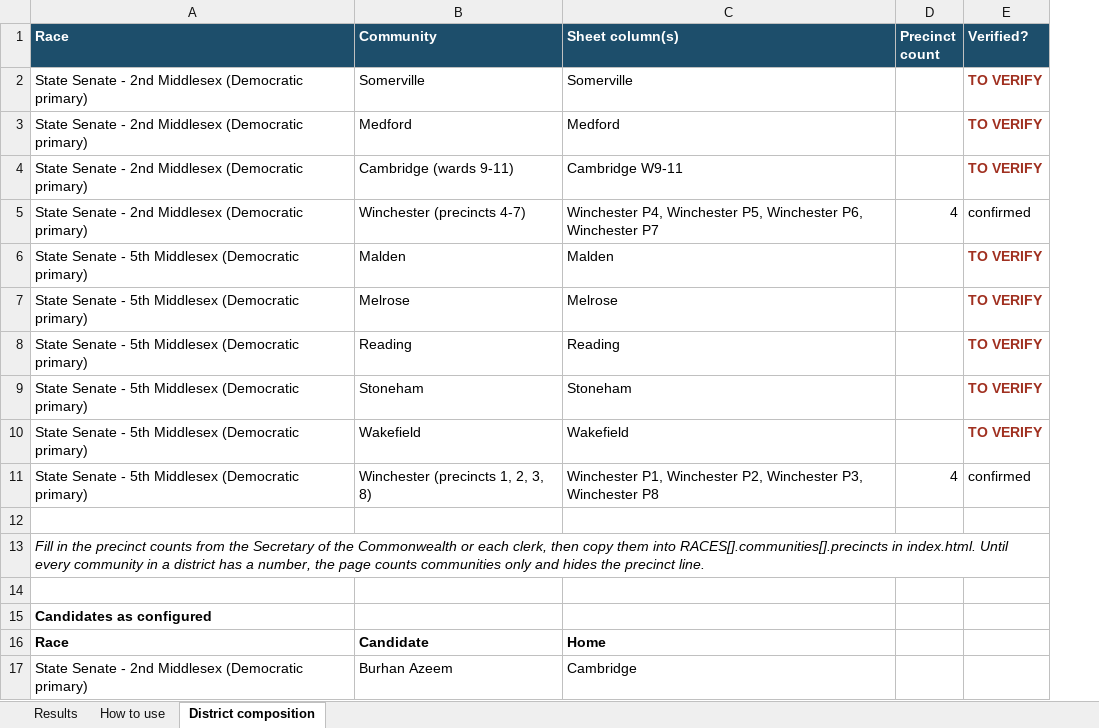
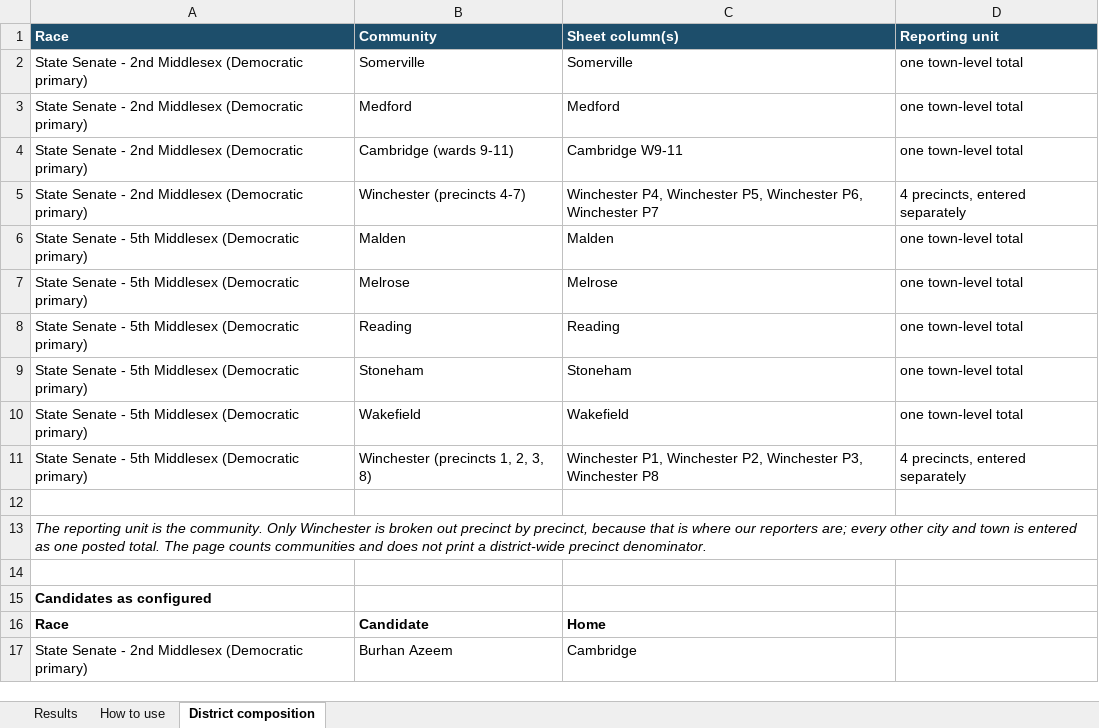
Before and after one commit to wdowd-arch/winchester-primary-2026, an Excel workbook: data/middlesex-senate-primary-2026-results.xlsx, sheet District composition, drawn as a sheet; only a part is shown; values as stored, in another font and other column widths than the file's, no borders; removed rows and columns are numbered as before the commit, all else as after; the diff names each change by its address in the sheet, - before the commit and + after, or states it on an @@ line.

```diff
--- a/data/middlesex-senate-primary-2026-results.xlsx (sheet District composition)
+++ b/data/middlesex-senate-primary-2026-results.xlsx (sheet District composition)
-column D (Precinct count), rows 5-11: 4 |  |  |  |  |  | 4
-column E (Verified?), rows 2-11: TO VERIFY | TO VERIFY | TO VERIFY | confirmed | TO VERIFY | TO VERIFY | TO VERIFY | TO VERIFY | TO VERIFY | confirmed
+column D (Reporting unit), rows 2-11: one town-level total | one town-level total | one town-level total | 4 precincts, entered separately | one town-level total | one town-level total | one town-level total | one town-level total | one town-level total | 4 precincts, entered separately
-A13 (Race): Fill in the precinct counts from the Secretary of the Commonwealth or each clerk, then copy them into RACES[].communities[].precincts in index.html. Until every community in a district has a number, the page counts communities only and hides the precinct line.
+A13 (Race): The reporting unit is the community. Only Winchester is broken out precinct by precinct, because that is where our reporters are; every other city and town is entered as one posted total. The page counts communities and does not print a district-wide precinct denominator.
```
Also changed, not shown: 6 other files.
